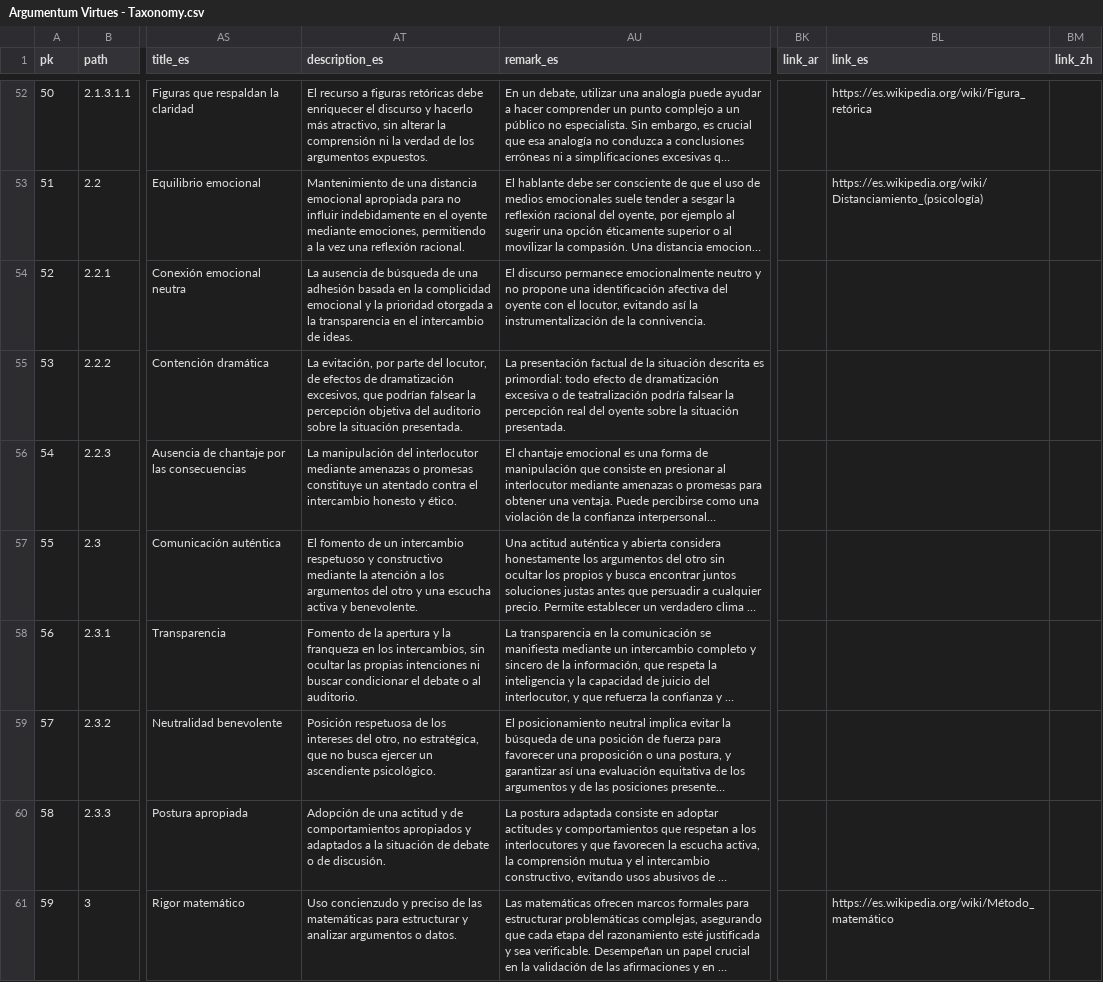
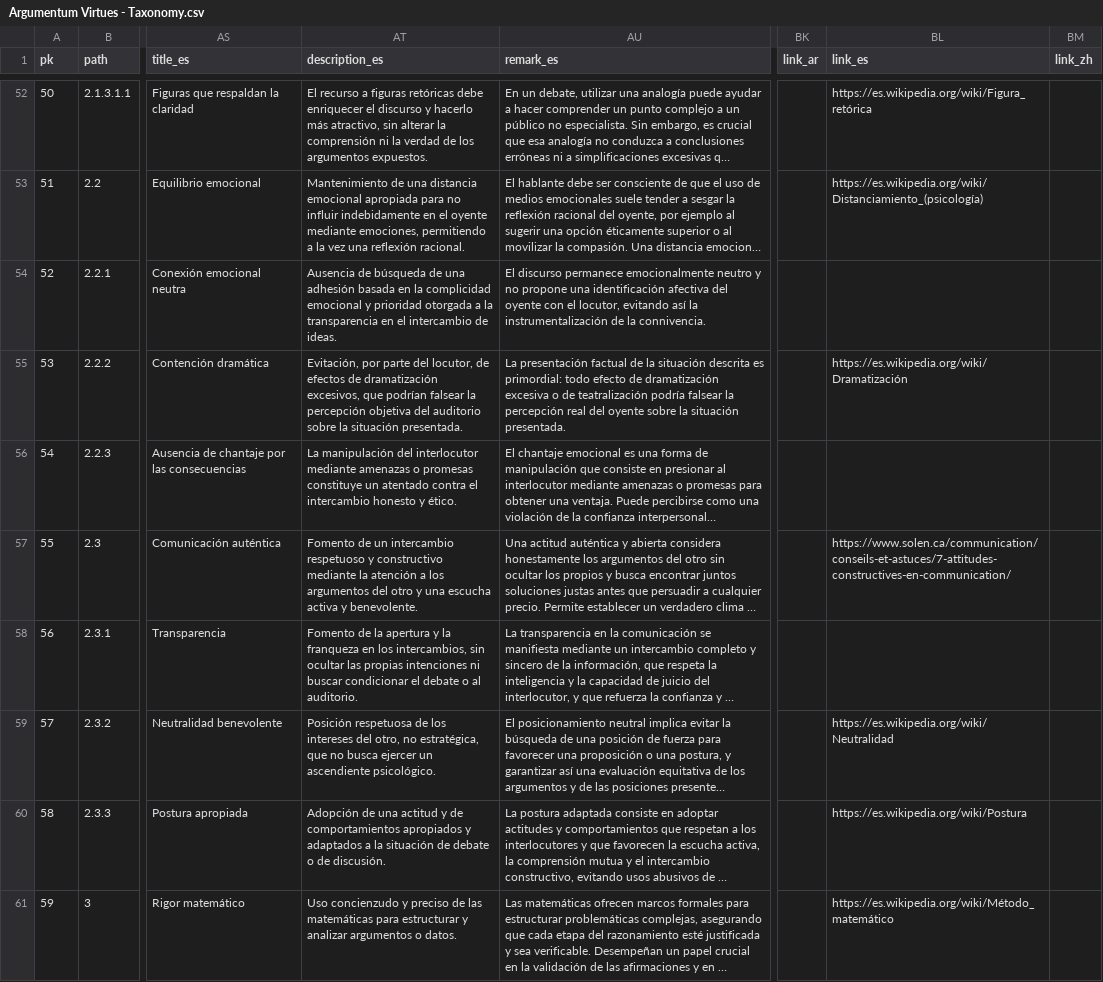
Before and after one commit to ArgumentumGames/Argumentum, a CSV file: Cards/Fallacies/Argumentum Virtues - Taxonomy.csv, drawn as a sheet; only a part is shown, gaps mark what is left out; long unchanged cells end in …; the diff covers the shown part only; the diff names each change by its address in the sheet, - before the commit and + after, or states it on an @@ line.

```diff
--- a/Cards/Fallacies/Argumentum Virtues - Taxonomy.csv
+++ b/Cards/Fallacies/Argumentum Virtues - Taxonomy.csv
-AT54 (description_es): La ausencia de búsqueda de una adhesión basada en la complicidad emocional y la prioridad otorgada…
+AT54 (description_es): Ausencia de búsqueda de una adhesión basada en la complicidad emocional y prioridad otorgada…
-AT55 (description_es): La evitación, por parte…
+AT55 (description_es): Evitación, por parte…
-BL55 (link_es): (empty)
+BL55 (link_es): https://es.wikipedia.org/wiki/Dramatización
-AT57 (description_es): El fomento de un…
+AT57 (description_es): Fomento de un…
-BL57 (link_es): (empty)
+BL57 (link_es): https://www.solen.ca/communication/conseils-et-astuces/7-attitudes-constructives-en-communication/
-BL59 (link_es): (empty)
+BL59 (link_es): https://es.wikipedia.org/wiki/Neutralidad
-BL60 (link_es): (empty)
+BL60 (link_es): https://es.wikipedia.org/wiki/Postura
```
Also changed, not shown: 72 edited cells elsewhere in this file, 3 other files.
